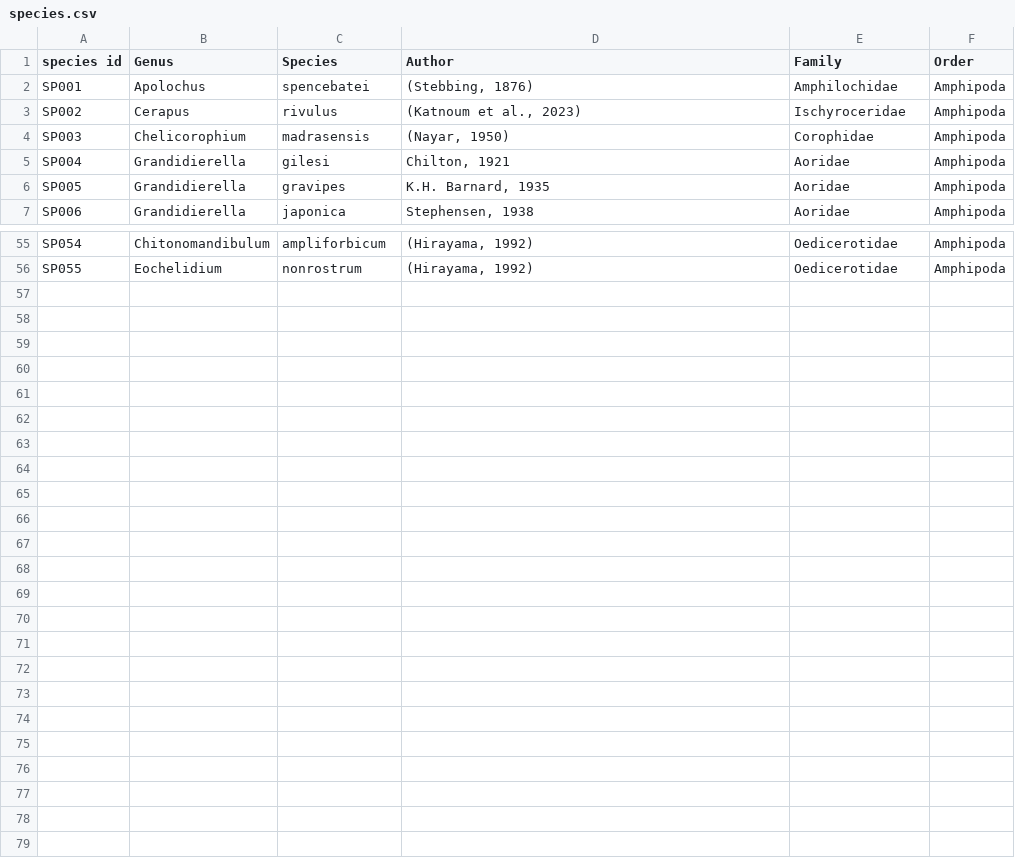
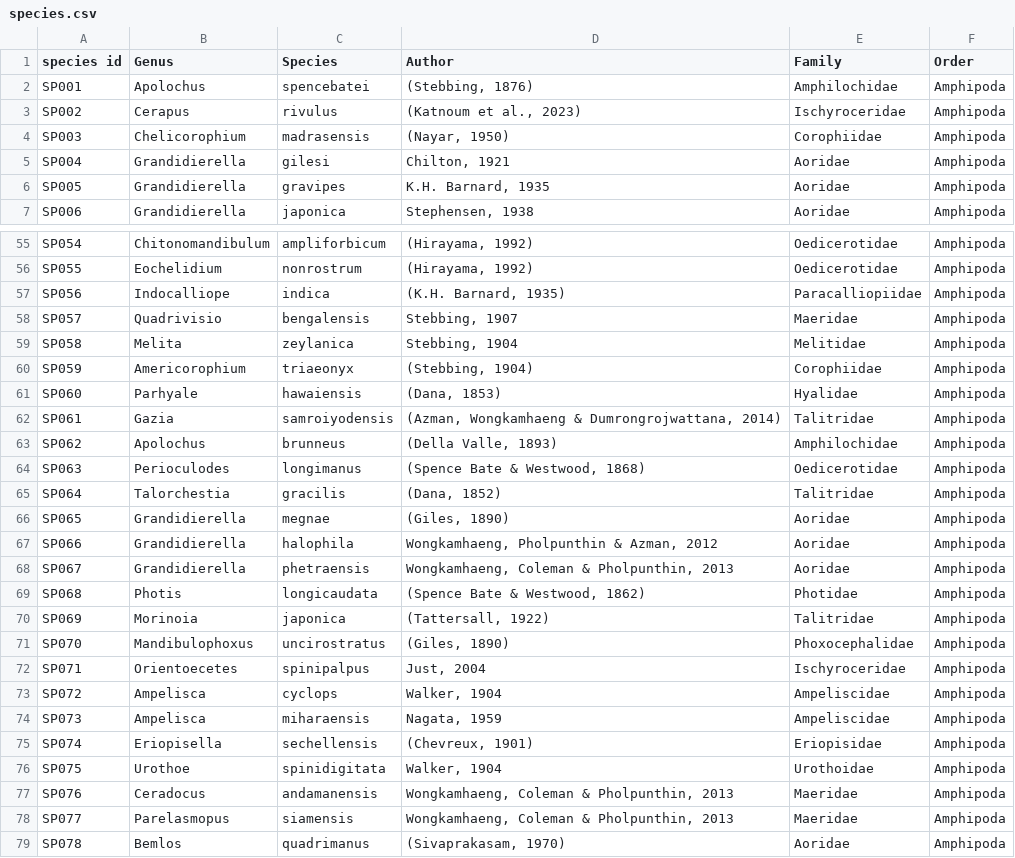
Before and after one commit to fccigarettes-ui/Gammaridae, a CSV file: species.csv, drawn as a sheet; only a part is shown, gaps mark what is left out.

Commit message:
add 28 species from thai multiple paper's

```diff
--- a/species.csv
+++ b/species.csv
@@ -3,3 +3,3 @@ SP001,Apolochus,spencebatei,"(Stebbing, 1876)",Amphilochidae,Amphipoda,,,
 SP002,Cerapus,rivulus,"(Katnoum et al., 2023)",Ischyroceridae,Amphipoda,,,
-SP003,Chelicorophium,madrasensis,"(Nayar, 1950)",Corophidae,Amphipoda,,,
+SP003,Chelicorophium,madrasensis,"(Nayar, 1950)",Corophiidae,Amphipoda,,,
 SP004,Grandidierella,gilesi,"Chilton, 1921",Aoridae,Amphipoda,,,
@@ -56 +56,24 @@ SP054,Chitonomandibulum,ampliforbicum,"(Hirayama, 1992)",Oedicerotidae,Amphipoda
 SP055,Eochelidium,nonrostrum,"(Hirayama, 1992)",Oedicerotidae,Amphipoda,,,
+SP056,Indocalliope,indica,"(K.H. Barnard, 1935)",Paracalliopiidae,Amphipoda,,,
+SP057,Quadrivisio,bengalensis,"Stebbing, 1907",Maeridae,Amphipoda,,,
+SP058,Melita,zeylanica,"Stebbing, 1904",Melitidae,Amphipoda,,,
+SP059,Americorophium,triaeonyx,"(Stebbing, 1904)",Corophiidae,Amphipoda,,,
+SP060,Parhyale,hawaiensis,"(Dana, 1853)",Hyalidae,Amphipoda,,,
+SP061,Gazia,samroiyodensis,"(Azman, Wongkamhaeng & Dumrongrojwattana, 2014)",Talitridae,Amphipoda,,,
+SP062,Apolochus,brunneus,"(Della Valle, 1893)",Amphilochidae,Amphipoda,,,
+SP063,Perioculodes,longimanus,"(Spence Bate & Westwood, 1868)",Oedicerotidae,Amphipoda,,,
+SP064,Talorchestia,gracilis,"(Dana, 1852)",Talitridae,Amphipoda,,,
+SP065,Grandidierella,megnae,"(Giles, 1890)",Aoridae,Amphipoda,,,
+SP066,Grandidierella,halophila,"Wongkamhaeng, Pholpunthin & Azman, 2012",Aoridae,Amphipoda,,,
+SP067,Grandidierella,phetraensis,"Wongkamhaeng, Coleman & Pholpunthin, 2013",Aoridae,Amphipoda,,,
+SP068,Photis,longicaudata,"(Spence Bate & Westwood, 1862)",Photidae,Amphipoda,,,
+SP069,Morinoia,japonica,"(Tattersall, 1922)",Talitridae,Amphipoda,,,
+SP070,Mandibulophoxus,uncirostratus,"(Giles, 1890)",Phoxocephalidae,Amphipoda,,,
+SP071,Orientoecetes,spinipalpus,"Just, 2004",Ischyroceridae,Amphipoda,,,
+SP072,Ampelisca,cyclops,"Walker, 1904",Ampeliscidae,Amphipoda,,,
+SP073,Ampelisca,miharaensis,"Nagata, 1959",Ampeliscidae,Amphipoda,,,
+SP074,Eriopisella,sechellensis,"(Chevreux, 1901)",Eriopisidae,Amphipoda,,,
+SP075,Urothoe,spinidigitata,"Walker, 1904",Urothoidae,Amphipoda,,,
+SP076,Ceradocus,andamanensis,"Wongkamhaeng, Coleman & Pholpunthin, 2013",Maeridae,Amphipoda,,,
+SP077,Parelasmopus,siamensis,"Wongkamhaeng, Coleman & Pholpunthin, 2013",Maeridae,Amphipoda,,,
+SP078,Bemlos,quadrimanus,"(Sivaprakasam, 1970)",Aoridae,Amphipoda,,,
```
Also changed, not shown: 2 other files.
